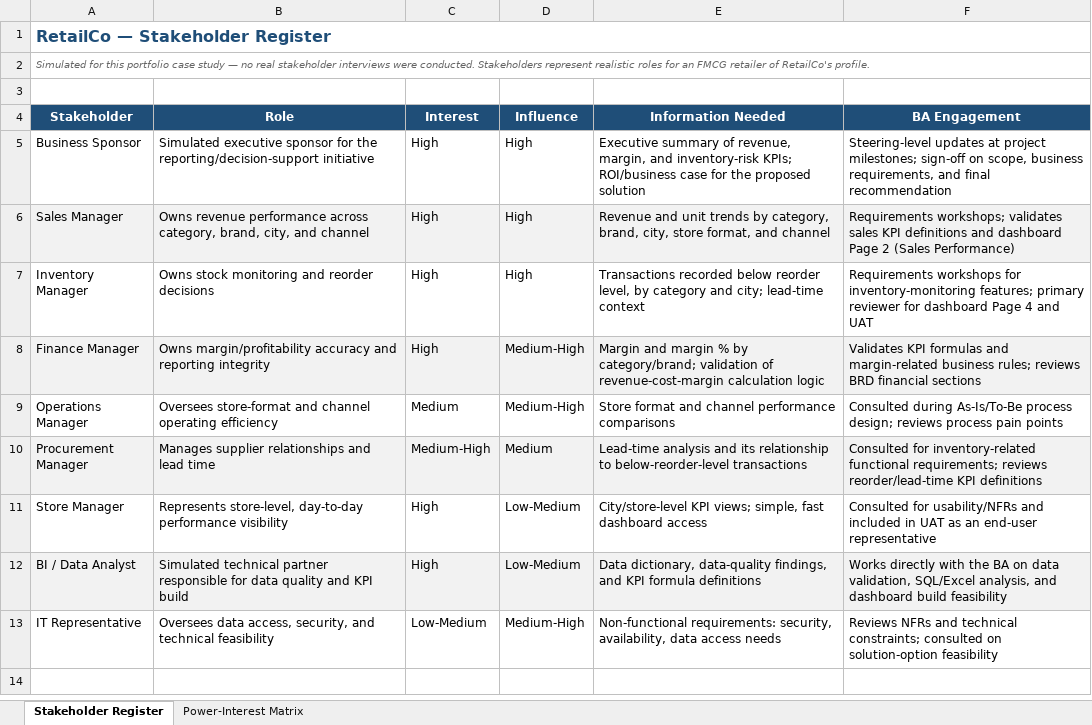
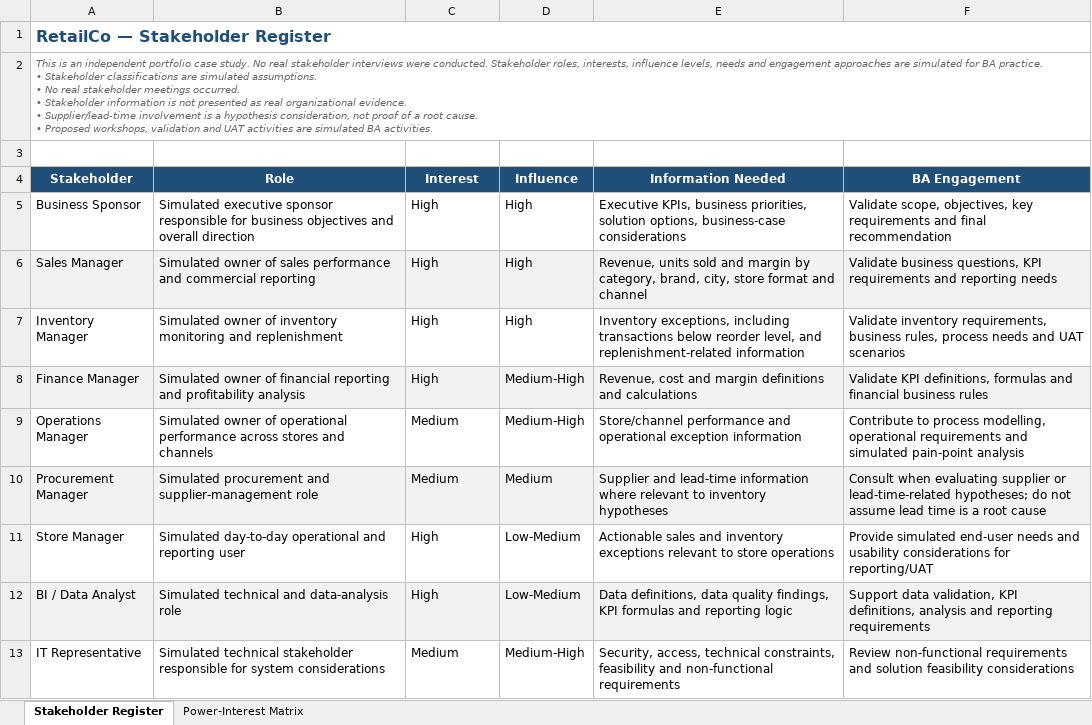
Before and after one commit to kavigamage-da/retail-sales-inventory-business-analysis, an Excel workbook: business-analysis/stakeholder-analysis.xlsx, sheet Stakeholder Register, drawn as a sheet; values as stored, in another font and other column widths than the file's, no borders; ↵ is a line break in a cell; the diff names each change by its address in the sheet, - before the commit and + after, or states it on an @@ line.

Commit message:
Add files via upload

```diff
--- a/business-analysis/stakeholder-analysis.xlsx (sheet Stakeholder Register)
+++ b/business-analysis/stakeholder-analysis.xlsx (sheet Stakeholder Register)
-A2 (Stakeholder): Simulated for this portfolio case study — no real stakeholder interviews were conducted. Stakeholders represent realistic roles for an FMCG retailer of RetailCo's profile.
+A2 (Stakeholder): This is an independent portfolio case study. No real stakeholder interviews were conducted. Stakeholder roles, interests, influence levels, needs and engagement approaches are simulated for BA practice. ↵ • Stakeholder classifications are simulated assumptions. ↵ • No real stakeholder meetings occurred. ↵ • Stakeholder information is not presented as real organizational evidence. ↵ • Supplier/lead-time involvement is a hypothesis consideration, not proof of a root cause. ↵ • Proposed workshops, validation and UAT activities are simulated BA activities.
-B5 (Role): …executive sponsor for the reporting/decision-support initiative
+B5 (Role): …executive sponsor responsible for business objectives and overall direction
-E5 (Information Needed): Executive summary of revenue, margin, and inventory-risk KPIs; ROI/business case for the proposed solution
+E5 (Information Needed): Executive KPIs, business priorities, solution options, business-case considerations
-F5 (BA Engagement): Steering-level updates at project milestones; sign-off on scope, business requirements, and final…
+F5 (BA Engagement): Validate scope, objectives, key requirements and final…
-B6 (Role): Owns revenue performance across category, brand, city, and channel
+B6 (Role): Simulated owner of sales performance and commercial reporting
-E6 (Information Needed): Revenue and unit trends by category, brand, city, store format, and channel
+E6 (Information Needed): Revenue, units sold and margin by category, brand, city, store format and channel
-F6 (BA Engagement): Requirements workshops; validates sales KPI definitions and dashboard Page 2 (Sales Performance)
+F6 (BA Engagement): Validate business questions, KPI requirements and reporting needs
-B7 (Role): Owns stock monitoring and reorder decisions
+B7 (Role): Simulated owner of inventory monitoring and replenishment
-E7 (Information Needed): Transactions recorded below reorder level, by category and city; lead-time context
+E7 (Information Needed): Inventory exceptions, including transactions below reorder level, and replenishment-related information
-F7 (BA Engagement): Requirements workshops for inventory-monitoring features; primary reviewer for dashboard Page 4 and UAT
+F7 (BA Engagement): Validate inventory requirements, business rules, process needs and UAT scenarios
-B8 (Role): Owns margin/profitability accuracy and reporting integrity
+B8 (Role): Simulated owner of financial reporting and profitability analysis
-E8 (Information Needed): Margin and margin % by category/brand; validation of revenue-cost-margin calculation logic
+E8 (Information Needed): Revenue, cost and margin definitions and calculations
-F8 (BA Engagement): Validates KPI formulas and margin-related business rules; reviews BRD financial sections
+F8 (BA Engagement): Validate KPI definitions, formulas and financial business rules
-B9 (Role): Oversees store-format and channel operating efficiency
+B9 (Role): Simulated owner of operational performance across stores and channels
-E9 (Information Needed): Store format and channel performance comparisons
+E9 (Information Needed): Store/channel performance and operational exception information
-F9 (BA Engagement): Consulted during As-Is/To-Be process design; reviews process pain points
+F9 (BA Engagement): Contribute to process modelling, operational requirements and simulated pain-point analysis
-B10 (Role): Manages supplier relationships and lead time
+B10 (Role): Simulated procurement and supplier-management role
-C10 (Interest): Medium-High
+C10 (Interest): Medium
-E10 (Information Needed): Lead-time analysis and its relationship to below-reorder-level transactions
+E10 (Information Needed): Supplier and lead-time information where relevant to inventory hypotheses
-F10 (BA Engagement): Consulted for inventory-related functional requirements; reviews reorder/lead-time KPI definitions
+F10 (BA Engagement): Consult when evaluating supplier or lead-time-related hypotheses; do not assume lead time is a root cause
-B11 (Role): Represents store-level, day-to-day performance visibility
+B11 (Role): Simulated day-to-day operational and reporting user
-E11 (Information Needed): City/store-level KPI views; simple, fast dashboard access
+E11 (Information Needed): Actionable sales and inventory exceptions relevant to store operations
-F11 (BA Engagement): Consulted for usability/NFRs and included in UAT as an end-user representative
+F11 (BA Engagement): Provide simulated end-user needs and usability considerations for reporting/UAT
-B12 (Role): Simulated technical partner responsible for data quality and KPI build
+B12 (Role): Simulated technical and data-analysis role
-E12 (Information Needed): Data dictionary, data-quality findings, and KPI formula definitions
+E12 (Information Needed): Data definitions, data quality findings, KPI formulas and reporting logic
-F12 (BA Engagement): Works directly with the BA on data validation, SQL/Excel analysis, and dashboard build feasibility
+F12 (BA Engagement): Support data validation, KPI definitions, analysis and reporting requirements
-B13 (Role): Oversees data access, security, and technical feasibility
+B13 (Role): Simulated technical stakeholder responsible for system considerations
-C13 (Interest): Low-Medium
+C13 (Interest): Medium
-E13 (Information Needed): Non-functional requirements: security, availability, data access needs
+E13 (Information Needed): Security, access, technical constraints, feasibility and non-functional requirements
-F13 (BA Engagement): Reviews NFRs and technical constraints; consulted on solution-option feasibility
+F13 (BA Engagement): Review non-functional requirements and solution feasibility considerations
```
Also changed, not shown: sheet Power-Interest Matrix.
